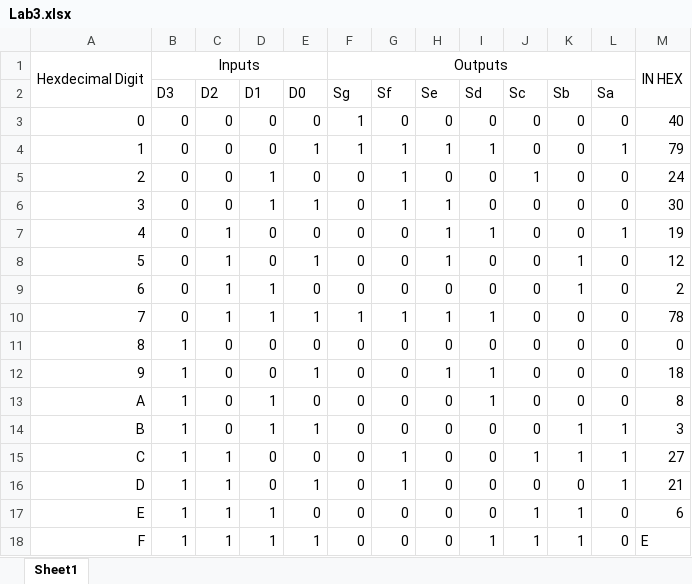
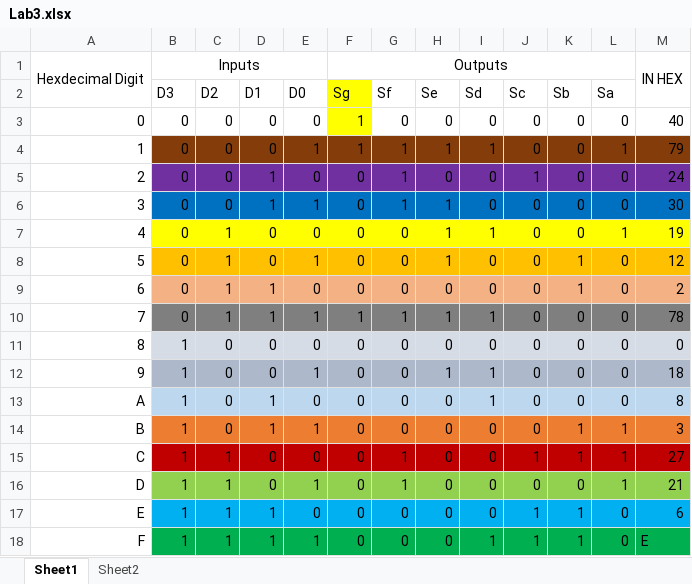
Before and after one commit to GeorgiyDemo/FA, an Excel workbook: ОВС/Lab3.xlsx, sheet Sheet1, drawn as a sheet; values as stored, in another font and other column widths than the file's, no borders; the diff names each change by its address in the sheet, - before the commit and + after, or states it on an @@ line.

```diff
--- a/ОВС/Lab3.xlsx (sheet Sheet1)
+++ b/ОВС/Lab3.xlsx (sheet Sheet1)
+sheet tab: Sheet2
-F2:F3 fill: none
+F2:F3 fill: #FFFF00
-B4:M4 fill: none
+B4:M4 fill: #843C0B
-B5:M5 fill: none
+B5:M5 fill: #7030A0
-B6:M6 fill: none
+B6:M6 fill: #0070C0
-B7:M7 fill: none
+B7:M7 fill: #FFFF00
-B8:M8 fill: none
+B8:M8 fill: #FFC000
-B9:M9 fill: none
+B9:M9 fill: #F4B183
-B10:M10 fill: none
+B10:M10 fill: #7F7F7F
-B11:M11 fill: none
+B11:M11 fill: #D6DCE5
-B12:M12 fill: none
+B12:M12 fill: #ADB9CA
-B13:M13 fill: none
+B13:M13 fill: #BDD7EE
-B14:M14 fill: none
+B14:M14 fill: #ED7D31
-B15:M15 fill: none
+B15:M15 fill: #C00000
-B16:M16 fill: none
+B16:M16 fill: #92D050
-B17:M17 fill: none
+B17:M17 fill: #00B0F0
-B18:M18 fill: none
+B18:M18 fill: #00B050
```
